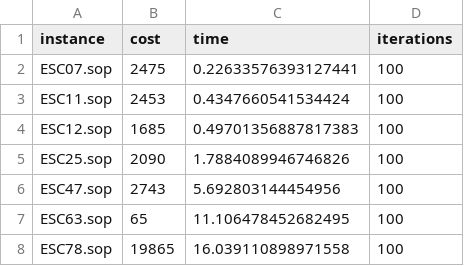
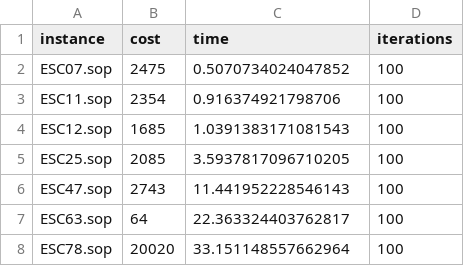
Before and after one commit to ErnestMaxim/GA-ACO-SOPComparison, a CSV file: src/resultsACO/aco_summary.csv, drawn as a sheet.

```diff
--- a/src/resultsACO/aco_summary.csv
+++ b/src/resultsACO/aco_summary.csv
@@ -1,8 +1,8 @@
 instance,cost,time,iterations
-ESC07.sop,2475,0.22633576393127441,100
-ESC11.sop,2453,0.4347660541534424,100
-ESC12.sop,1685,0.49701356887817383,100
-ESC25.sop,2090,1.7884089946746826,100
-ESC47.sop,2743,5.692803144454956,100
-ESC63.sop,65,11.106478452682495,100
-ESC78.sop,19865,16.039110898971558,100
+ESC07.sop,2475,0.5070734024047852,100
+ESC11.sop,2354,0.916374921798706,100
+ESC12.sop,1685,1.0391383171081543,100
+ESC25.sop,2085,3.5937817096710205,100
+ESC47.sop,2743,11.441952228546143,100
+ESC63.sop,64,22.363324403762817,100
+ESC78.sop,20020,33.151148557662964,100
```
Also changed, not shown: src/resultsACO/ESC07.sop.sop_stats.csv, src/resultsACO/ESC11.sop.sop_stats.csv, 14 other files.
